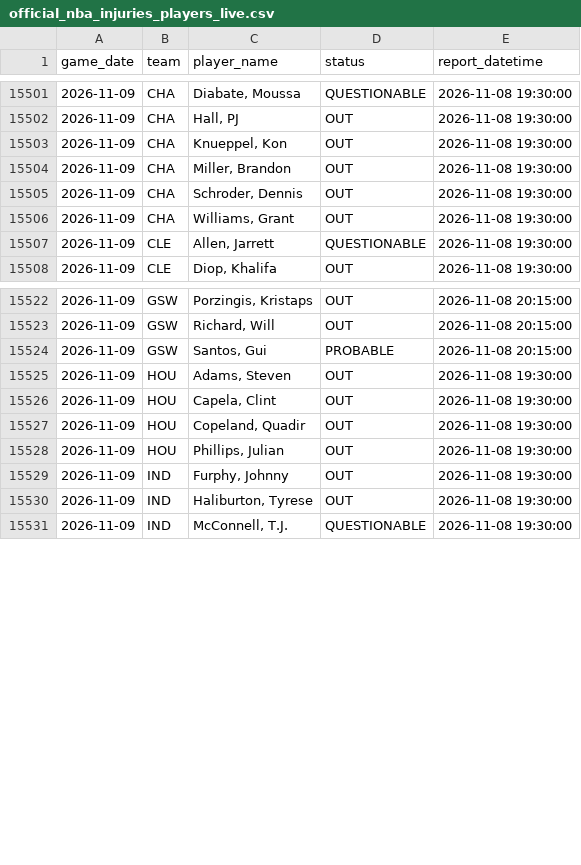
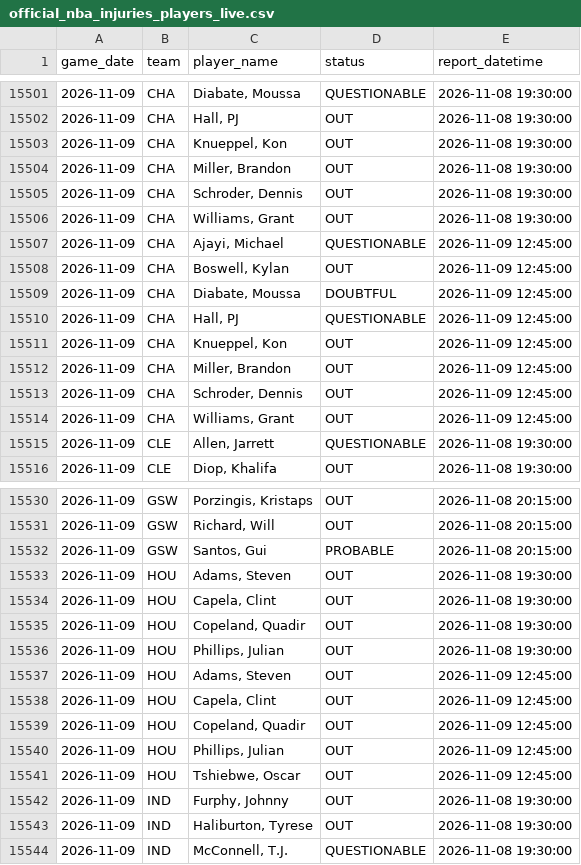
Before and after one commit to brianbzeng/nbamodel, a CSV file: data/raw/official_nba_injuries_players_live.csv, drawn as a sheet; only a part is shown, gaps mark what is left out; the diff names each change by its address in the sheet, - before the commit and + after, or states it on an @@ line.

```diff
--- a/data/raw/official_nba_injuries_players_live.csv
+++ b/data/raw/official_nba_injuries_players_live.csv
+row 15507: 2026-11-09 | CHA | Ajayi, Michael | QUESTIONABLE | 2026-11-09 12:45:00
+row 15508: 2026-11-09 | CHA | Boswell, Kylan | OUT | 2026-11-09 12:45:00
+row 15509: 2026-11-09 | CHA | Diabate, Moussa | DOUBTFUL | 2026-11-09 12:45:00
+row 15510: 2026-11-09 | CHA | Hall, PJ | QUESTIONABLE | 2026-11-09 12:45:00
+row 15511: 2026-11-09 | CHA | Knueppel, Kon | OUT | 2026-11-09 12:45:00
+row 15512: 2026-11-09 | CHA | Miller, Brandon | OUT | 2026-11-09 12:45:00
+row 15513: 2026-11-09 | CHA | Schroder, Dennis | OUT | 2026-11-09 12:45:00
+row 15514: 2026-11-09 | CHA | Williams, Grant | OUT | 2026-11-09 12:45:00
+row 15537: 2026-11-09 | HOU | Adams, Steven | OUT | 2026-11-09 12:45:00
+row 15538: 2026-11-09 | HOU | Capela, Clint | OUT | 2026-11-09 12:45:00
+row 15539: 2026-11-09 | HOU | Copeland, Quadir | OUT | 2026-11-09 12:45:00
+row 15540: 2026-11-09 | HOU | Phillips, Julian | OUT | 2026-11-09 12:45:00
+row 15541: 2026-11-09 | HOU | Tshiebwe, Oscar | OUT | 2026-11-09 12:45:00
```
Also changed, not shown: data/raw/nba_daily_predictions.csv, data/raw/official_nba_injuries_by_team_live.csv.
